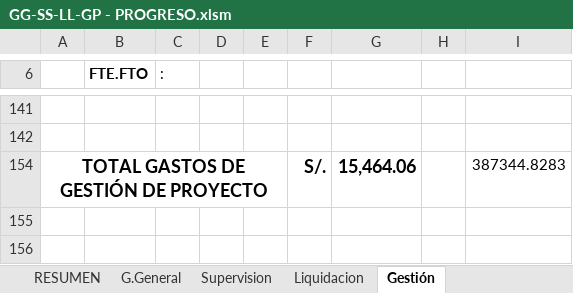
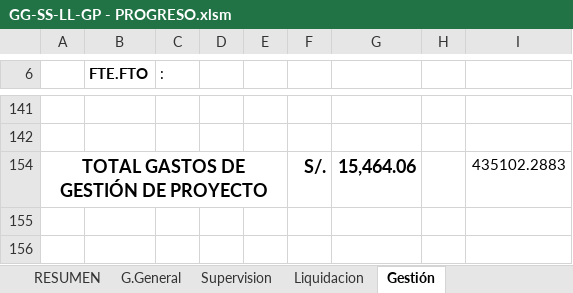
Before and after one commit to ORFEI-GRAP/IOARR0009, an Excel workbook: 7.0 DESAGREGADO DE GASTOS/GG-SS-LL-GP - PROGRESO.xlsm, sheet Gestión, drawn as a sheet; only a part is shown, gaps mark what is left out; values as stored, in another font and other column widths than the file's, no borders; conditional formats not drawn; the diff names each change by its address in the sheet, - before the commit and + after, or states it on an @@ line.

```diff
--- a/7.0 DESAGREGADO DE GASTOS/GG-SS-LL-GP - PROGRESO.xlsm (sheet Gestión)
+++ b/7.0 DESAGREGADO DE GASTOS/GG-SS-LL-GP - PROGRESO.xlsm (sheet Gestión)
-I154: 387344.8283
+I154: 435102.2883
```
Also changed, not shown: sheet RESUMEN, sheet Liquidacion, charts or pictures, 9.0 CRONOGRAMA/CRONOGRAMA- PROGRESO.xlsx, 3 other files.
